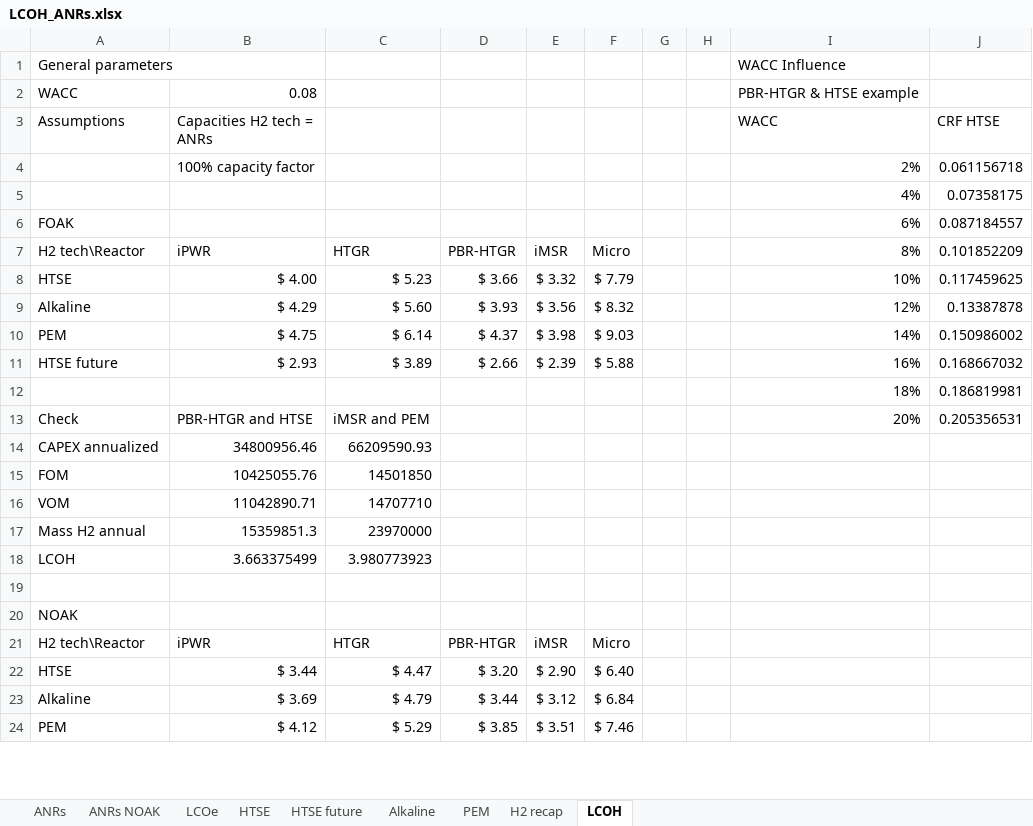
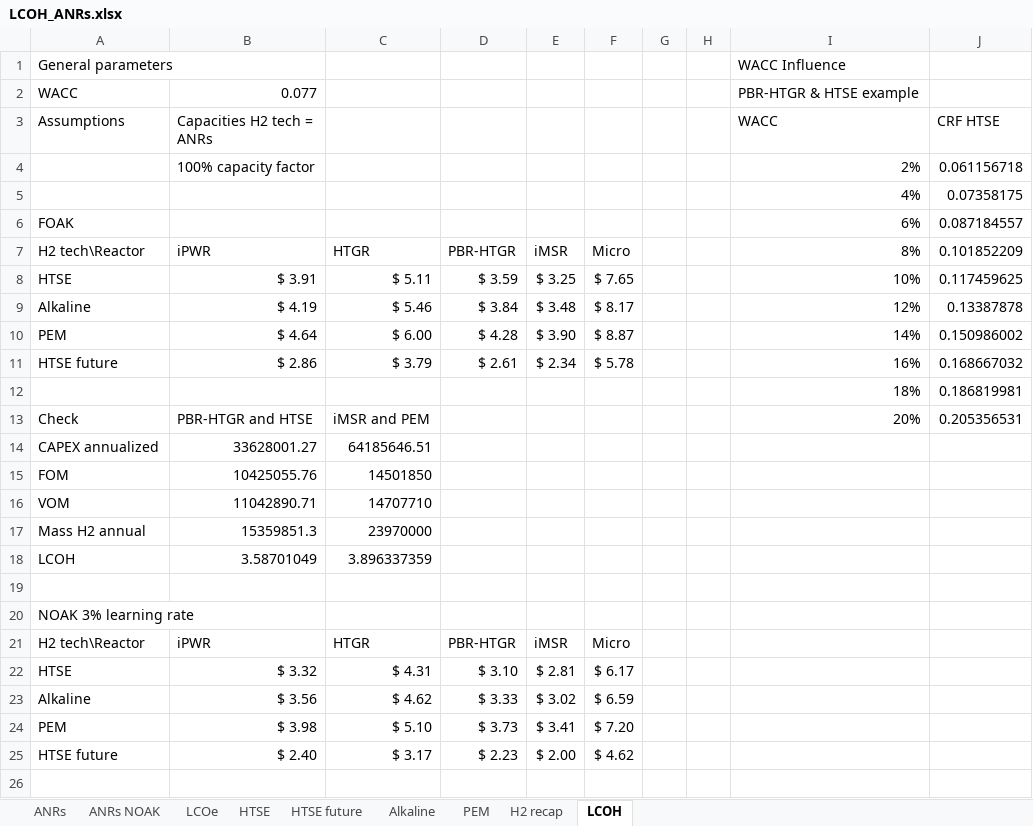
Before and after one commit to mgarrouste/SMR_deployment, an Excel workbook: LCOH_ANRs.xlsx, sheet LCOH, drawn as a sheet; only a part is shown; values as stored, in another font and other column widths than the file's, no borders; charts and pictures not drawn; removed rows and columns are numbered as before the commit, all else as after; rows hold the shown columns only; the diff covers the shown part only; the diff names each change by its address in the sheet, - before the commit and + after, or states it on an @@ line.

Commit message:
update lcoh calculations, fix learning rates calculations

```diff
--- a/LCOH_ANRs.xlsx (sheet LCOH)
+++ b/LCOH_ANRs.xlsx (sheet LCOH)
-B2 (Capacities H2 tech = ANRs): 0.08
+B2 (Capacities H2 tech = ANRs): 0.077
-B8 (Capacities H2 tech = ANRs): $ 4.00
+B8 (Capacities H2 tech = ANRs): $ 3.91
-C8: $ 5.23
+C8: $ 5.11
-D8: $ 3.66
+D8: $ 3.59
-E8: $ 3.32
+E8: $ 3.25
-F8: $ 7.79
+F8: $ 7.65
-B9 (Capacities H2 tech = ANRs): $ 4.29
+B9 (Capacities H2 tech = ANRs): $ 4.19
-C9: $ 5.60
+C9: $ 5.46
-D9: $ 3.93
+D9: $ 3.84
-E9: $ 3.56
+E9: $ 3.48
-F9: $ 8.32
+F9: $ 8.17
-B10 (Capacities H2 tech = ANRs): $ 4.75
+B10 (Capacities H2 tech = ANRs): $ 4.64
-C10: $ 6.14
+C10: $ 6.00
-D10: $ 4.37
+D10: $ 4.28
-E10: $ 3.98
+E10: $ 3.90
-F10: $ 9.03
+F10: $ 8.87
-B11 (Capacities H2 tech = ANRs): $ 2.93
+B11 (Capacities H2 tech = ANRs): $ 2.86
-C11: $ 3.89
+C11: $ 3.79
-D11: $ 2.66
+D11: $ 2.61
-E11: $ 2.39
+E11: $ 2.34
-F11: $ 5.88
+F11: $ 5.78
-B14 (Capacities H2 tech = ANRs): 34800956.46
+B14 (Capacities H2 tech = ANRs): 33628001.27
-C14: 66209590.93
+C14: 64185646.51
-B18 (Capacities H2 tech = ANRs): 3.663375499
+B18 (Capacities H2 tech = ANRs): 3.58701049
-C18: 3.980773923
+C18: 3.896337359
-A20 (Assumptions): NOAK
+A20 (Assumptions): NOAK 3% learning rate
-row 22: HTSE | $ 3.44 | $ 4.47 | $ 3.20 | $ 2.90 | $ 6.40
-row 23: Alkaline | $ 3.69 | $ 4.79 | $ 3.44 | $ 3.12 | $ 6.84
+row 22: HTSE | $ 3.32 | $ 4.31 | $ 3.10 | $ 2.81 | $ 6.17
+row 23: Alkaline | $ 3.56 | $ 4.62 | $ 3.33 | $ 3.02 | $ 6.59
+row 24: PEM | $ 3.98 | $ 5.10 | $ 3.73 | $ 3.41 | $ 7.20
+row 25: HTSE future | $ 2.40 | $ 3.17 | $ 2.23 | $ 2.00 | $ 4.62
-row 26: PEM | $ 4.12 | $ 5.29 | $ 3.85 | $ 3.51 | $ 7.46
+row 26: (empty)
```
Also changed, not shown: 12 added rows and 6 edited cells elsewhere in this sheet, sheet ANRs NOAK, sheet LCOe, sheet ANRs, sheet H2 recap, sheet PEM, sheet HTSE, 2 more sheets.
